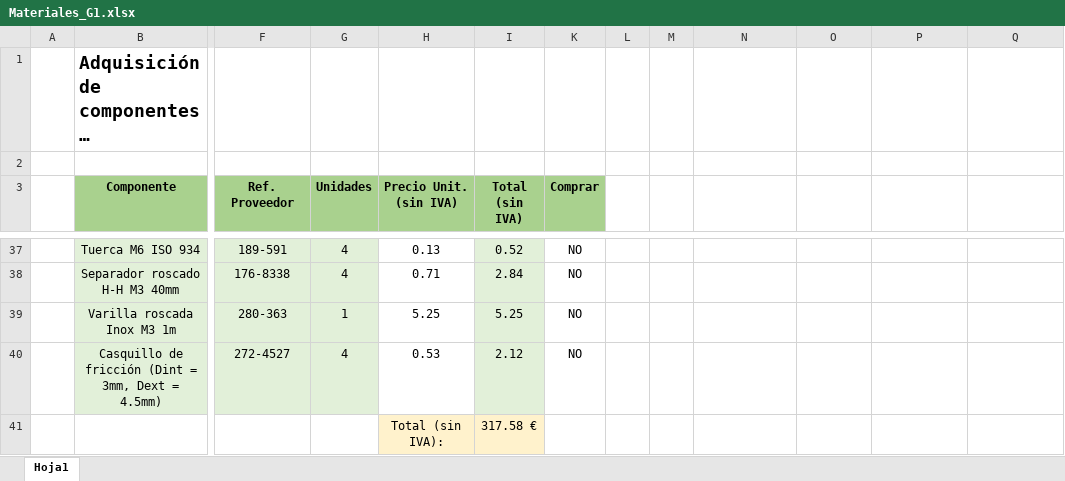
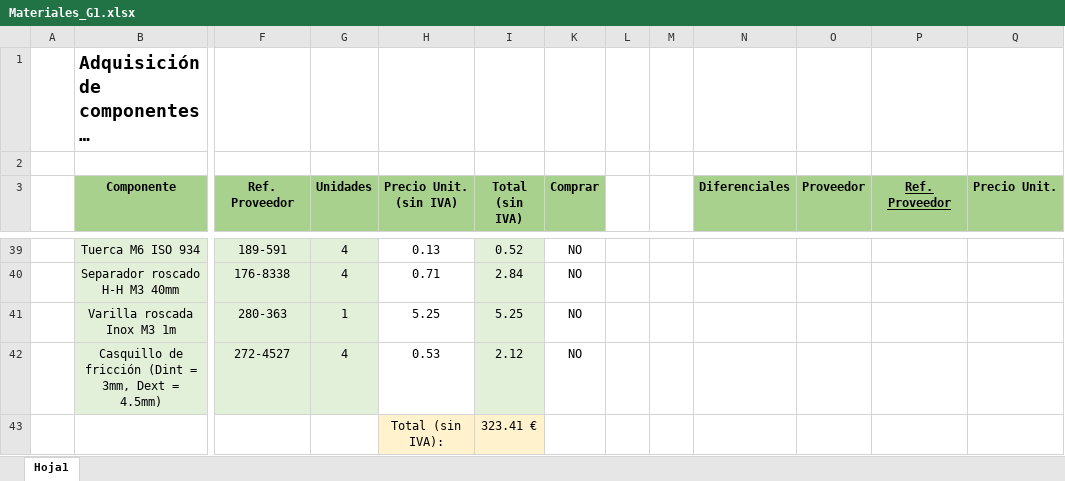
Before and after one commit to Wassau/G1_Project_Rover2026, an Excel workbook: Materiales_G1.xlsx, sheet Hoja1, drawn as a sheet; only a part is shown, gaps mark what is left out; long unchanged cells end in …; values as stored, in another font and other column widths than the file's, no borders; addresses are those after the commit; the diff covers the shown part only; the diff names each change by its address in the sheet, - before the commit and + after, or states it on an @@ line.

```diff
--- a/Materiales_G1.xlsx (sheet Hoja1)
+++ b/Materiales_G1.xlsx (sheet Hoja1)
-N3: (empty)
+N3: Diferenciales
-N3:Q3 fill: none
+N3:Q3 fill: #A9D18E
-O3: (empty)
+O3: Proveedor
-P3: (empty)
+P3: Ref. Proveedor
-Q3: (empty)
+Q3: Precio Unit.
-I43 (Total (sin IVA)): 317.58 €
+I43 (Total (sin IVA)): 323.41 €
```
Also changed, not shown: 2 added rows, 25 edited cells and cell formats elsewhere in this sheet, formulas that keep their value, 14 other files.
